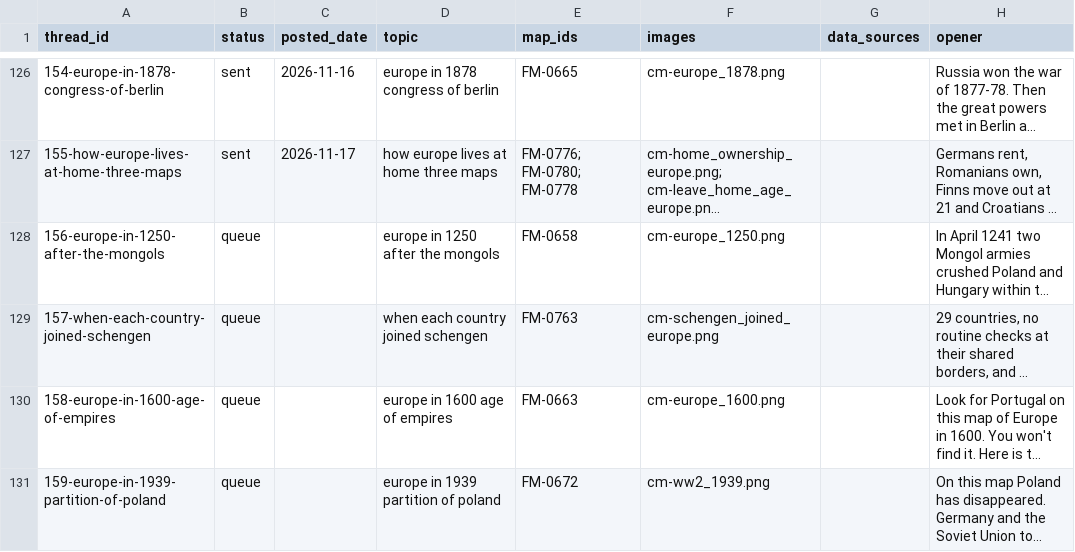
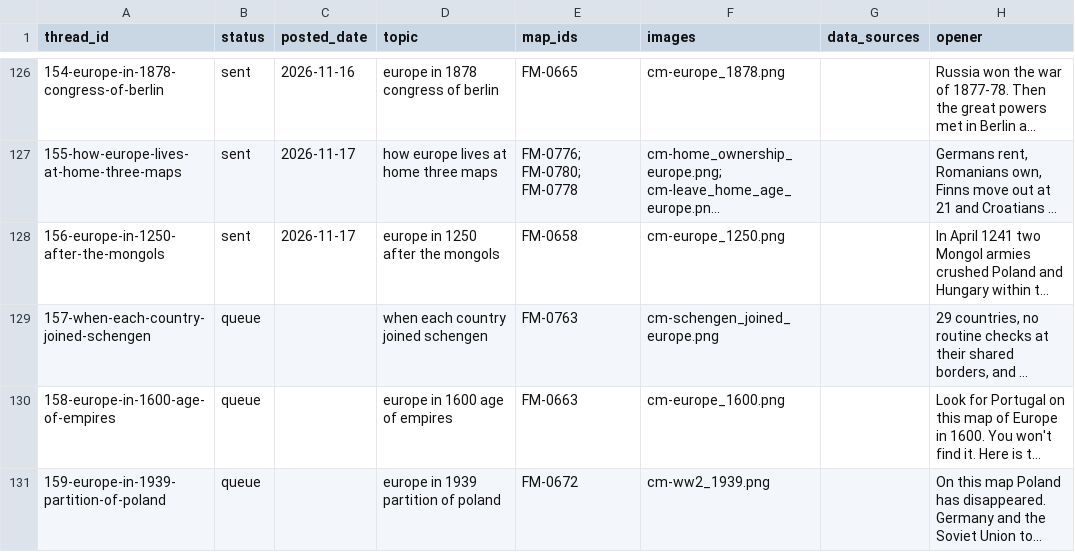
Before and after one commit to gypsykingHU/forummapping-x, a CSV file: threads/THREAD_LOG.csv, drawn as a sheet; only a part is shown, gaps mark what is left out; long unchanged cells end in …; the diff names each change by its address in the sheet, - before the commit and + after, or states it on an @@ line.

Commit message:
thread posted 2026-11-17

```diff
--- a/threads/THREAD_LOG.csv
+++ b/threads/THREAD_LOG.csv
-B128 (status): queue
+B128 (status): sent
-C128 (posted_date): (empty)
+C128 (posted_date): 2026-11-17
```
Also changed, not shown: 1 other file.
